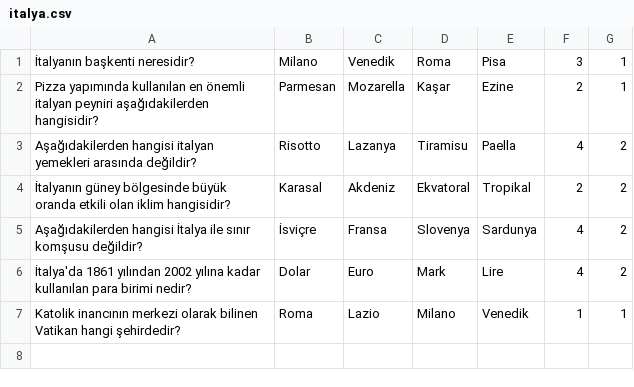
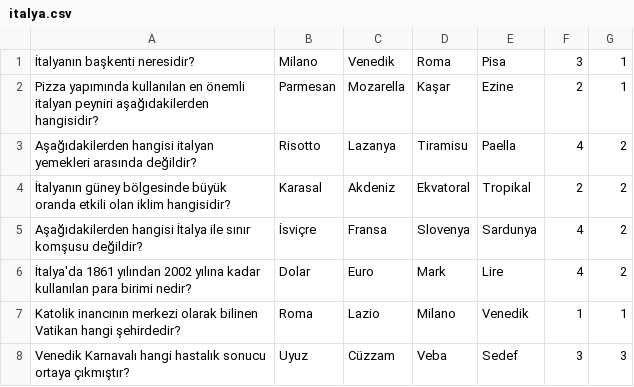
Before and after one commit to KursatSahin/BiDunyaSoru, a CSV file: data/ulkeler/italya.csv, drawn as a sheet.

Commit message:
Update italya.csv

```diff
--- a/data/ulkeler/italya.csv
+++ b/data/ulkeler/italya.csv
@@ -7 +7,2 @@ Aşağıdakilerden hangisi İtalya ile sınır komşusu değildir?,İsviçre,Fra
 Katolik inancının merkezi olarak bilinen Vatikan hangi şehirdedir?,Roma,Lazio,Milano,Venedik,1,1
+Venedik Karnavalı hangi hastalık sonucu ortaya çıkmıştır?,Uyuz,Cüzzam,Veba,Sedef,3,3
```
